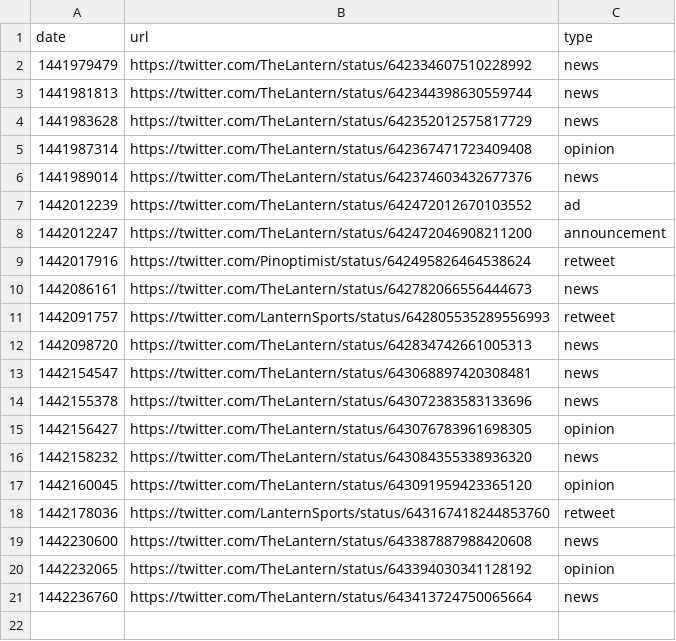
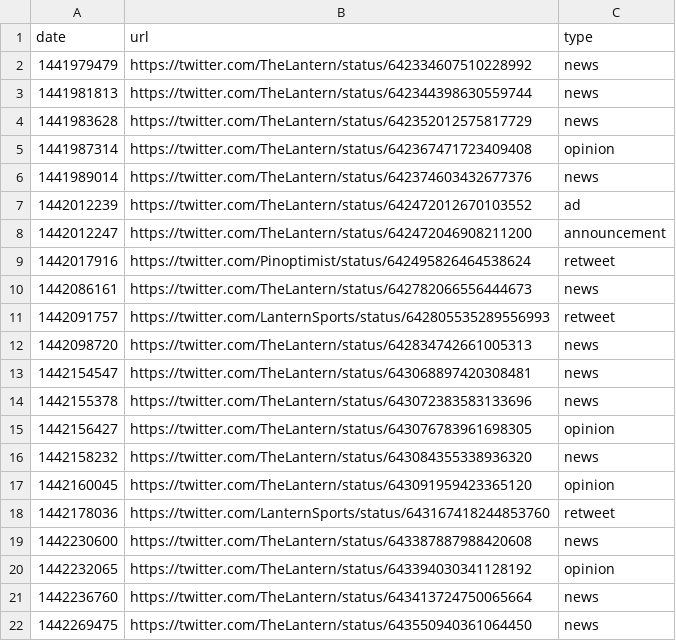
Before and after one commit to benlk/thelantern-sponsored, a CSV file: data.csv, drawn as a sheet; the diff names each change by its address in the sheet, - before the commit and + after, or states it on an @@ line.

```diff
--- a/data.csv
+++ b/data.csv
+row 22: 1442269475 | https://twitter.com/TheLantern/status/643550940361064450 | news
```
Also changed, not shown: 1 other file.
